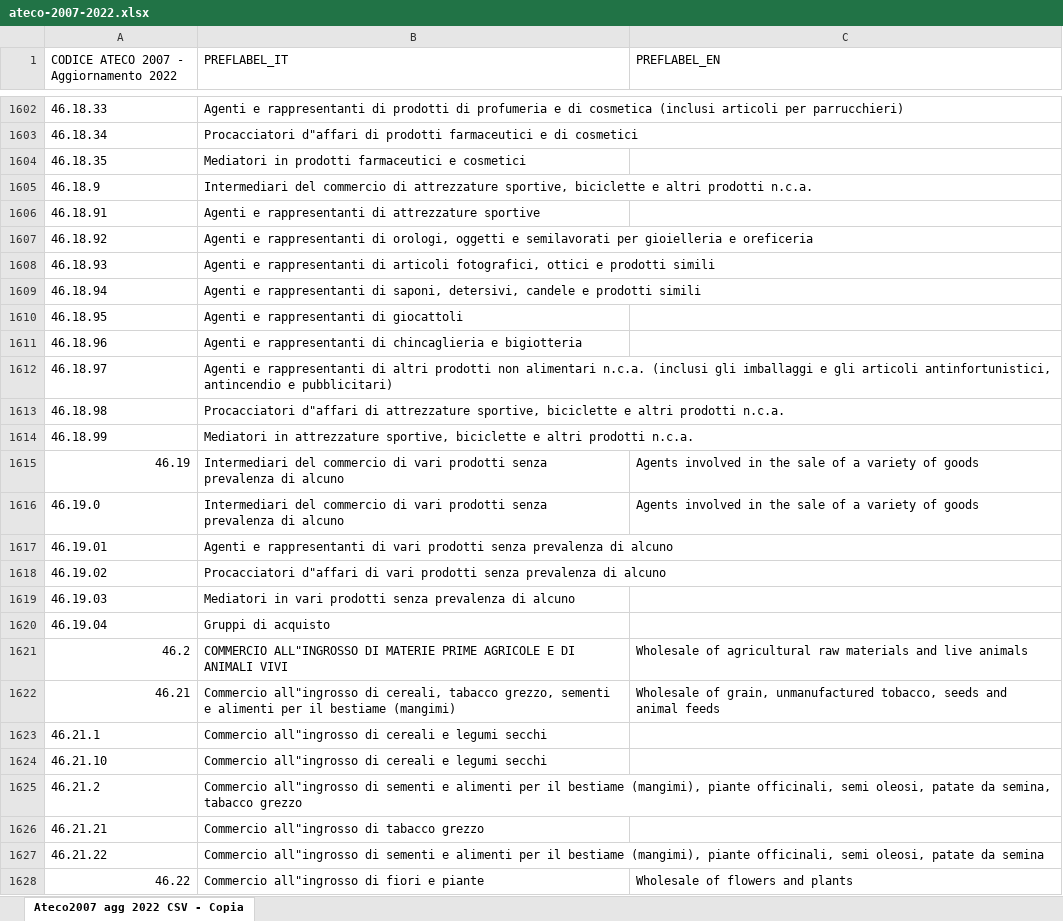
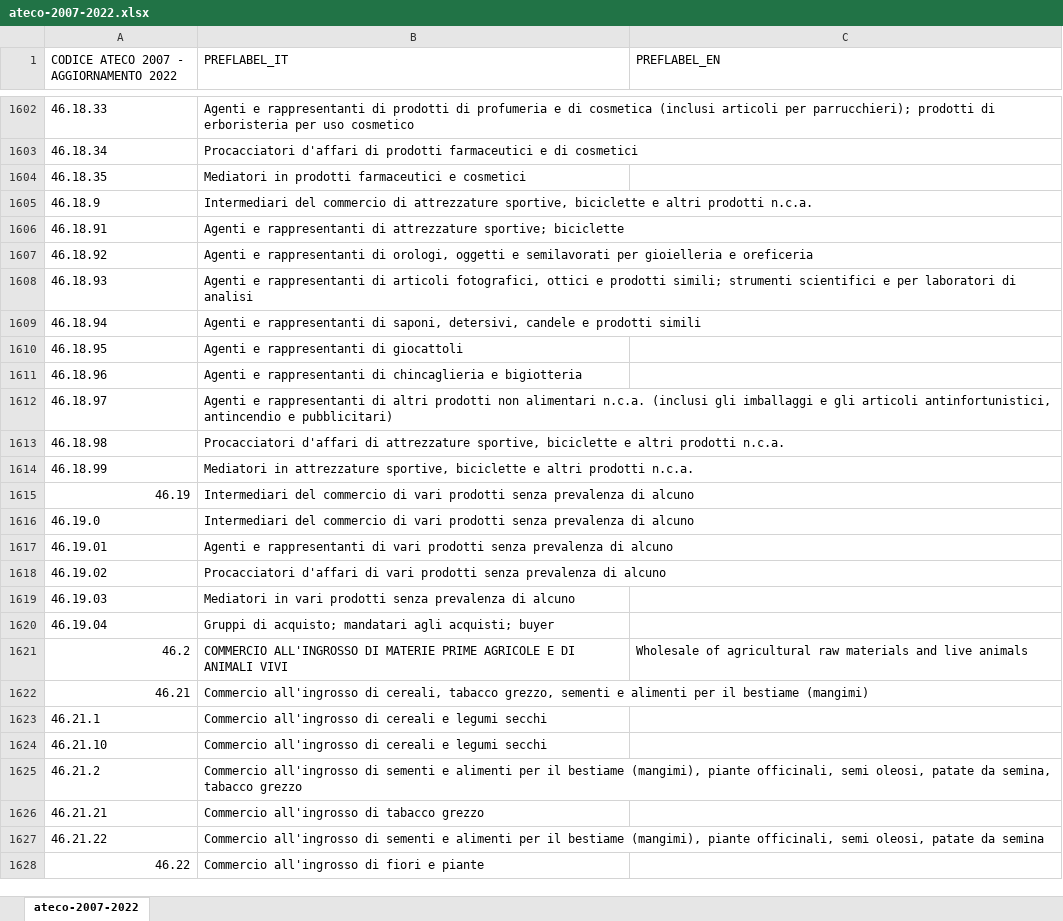
Before and after one commit to istat/ndc-ontologie-vocabolari-controllati, an Excel workbook: assets/controlled-vocabularies/classifications-for-organizations/ateco-2007-2022/ateco-2007-2022.xlsx, sheet ateco-2007-2022, drawn as a sheet; only a part is shown, gaps mark what is left out; values as stored, in another font and other column widths than the file's, no cell formats; the diff covers the shown part only; the diff names each change by its address in the sheet, - before the commit and + after, or states it on an @@ line.

Commit message:
Ateco 2007 - aggiornamento 2022 (#26)
* Ateco 2025

Aggiornamento osservazioni del 24-07-25 per ateco 2025

* Aggiornamento ateco2025

Modifica file .ttl per ateco2025

* Ateco 2007 - aggiornamento 2022

Aggiornamento files .ttl, .csv e .xlsx per ateco 2007 - aggiornamento 2022

```diff
--- a/assets/controlled-vocabularies/classifications-for-organizations/ateco-2007-2022/ateco-2007-2022.xlsx (sheet ateco-2007-2022)
+++ b/assets/controlled-vocabularies/classifications-for-organizations/ateco-2007-2022/ateco-2007-2022.xlsx (sheet ateco-2007-2022)
-sheet tab: Ateco2007 agg 2022 CSV - Copia
+sheet tab: ateco-2007-2022
-A1: CODICE ATECO 2007 - Aggiornamento 2022
+A1: CODICE ATECO 2007 - AGGIORNAMENTO 2022
-B1602 (PREFLABEL_IT): …articoli per parrucchieri)
+B1602 (PREFLABEL_IT): …articoli per parrucchieri); prodotti di erboristeria per uso cosmetico
-B1603 (PREFLABEL_IT): Procacciatori d"affari di prodotti…
+B1603 (PREFLABEL_IT): Procacciatori d'affari di prodotti…
-B1606 (PREFLABEL_IT): …di attrezzature sportive
+B1606 (PREFLABEL_IT): …di attrezzature sportive; biciclette
-B1608 (PREFLABEL_IT): …e prodotti simili
+B1608 (PREFLABEL_IT): …e prodotti simili; strumenti scientifici e per laboratori di analisi
-B1613 (PREFLABEL_IT): Procacciatori d"affari di attrezzature…
+B1613 (PREFLABEL_IT): Procacciatori d'affari di attrezzature…
-C1615:C1616 (PREFLABEL_EN): Agents involved in the sale of a variety of goods
+C1615:C1616 (PREFLABEL_EN): (empty)
-B1618 (PREFLABEL_IT): Procacciatori d"affari di vari…
+B1618 (PREFLABEL_IT): Procacciatori d'affari di vari…
-B1620 (PREFLABEL_IT): Gruppi di acquisto
+B1620 (PREFLABEL_IT): Gruppi di acquisto; mandatari agli acquisti; buyer
-B1621 (PREFLABEL_IT): COMMERCIO ALL"INGROSSO DI MATERIE…
+B1621 (PREFLABEL_IT): COMMERCIO ALL'INGROSSO DI MATERIE…
-B1622 (PREFLABEL_IT): Commercio all"ingrosso di cereali,…
+B1622 (PREFLABEL_IT): Commercio all'ingrosso di cereali,…
-C1622 (PREFLABEL_EN): Wholesale of grain, unmanufactured tobacco, seeds and animal feeds
+C1622 (PREFLABEL_EN): (empty)
-B1623:B1624 (PREFLABEL_IT): Commercio all"ingrosso di cereali…
+B1623:B1624 (PREFLABEL_IT): Commercio all'ingrosso di cereali…
-B1625 (PREFLABEL_IT): Commercio all"ingrosso di sementi…
+B1625 (PREFLABEL_IT): Commercio all'ingrosso di sementi…
-B1626 (PREFLABEL_IT): Commercio all"ingrosso di tabacco grezzo
+B1626 (PREFLABEL_IT): Commercio all'ingrosso di tabacco grezzo
-B1627 (PREFLABEL_IT): Commercio all"ingrosso di sementi…
+B1627 (PREFLABEL_IT): Commercio all'ingrosso di sementi…
-B1628 (PREFLABEL_IT): Commercio all"ingrosso di fiori e piante
+B1628 (PREFLABEL_IT): Commercio all'ingrosso di fiori e piante
-C1628 (PREFLABEL_EN): Wholesale of flowers and plants
+C1628 (PREFLABEL_EN): (empty)
```
Also changed, not shown: 1960 edited cells elsewhere in this sheet, cell formats, 2 other files.
